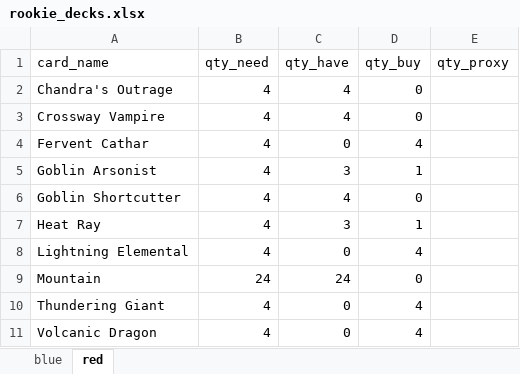
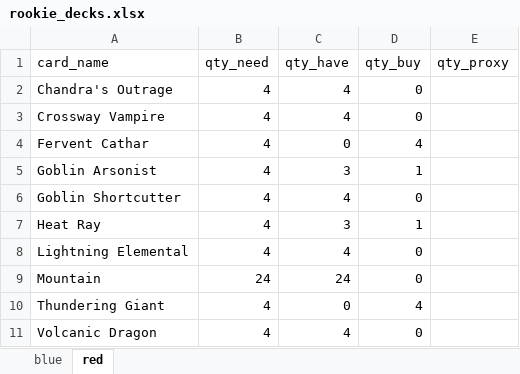
Before and after one commit to phuchduong/mtg_toolkit, an Excel workbook: decks/rookie_decks.xlsx, sheet red, drawn as a sheet; values as stored, in another font and other column widths than the file's, no borders; the diff names each change by its address in the sheet, - before the commit and + after, or states it on an @@ line.

Commit message:
updated inventory and rookie decks

```diff
--- a/decks/rookie_decks.xlsx (sheet red)
+++ b/decks/rookie_decks.xlsx (sheet red)
-C8 (qty_have): 0
+C8 (qty_have): 4
-D8 (qty_buy): 4
+D8 (qty_buy): 0
-C11 (qty_have): 0
+C11 (qty_have): 4
-D11 (qty_buy): 4
+D11 (qty_buy): 0
```
Also changed, not shown: sheet blue, 1 other file.
